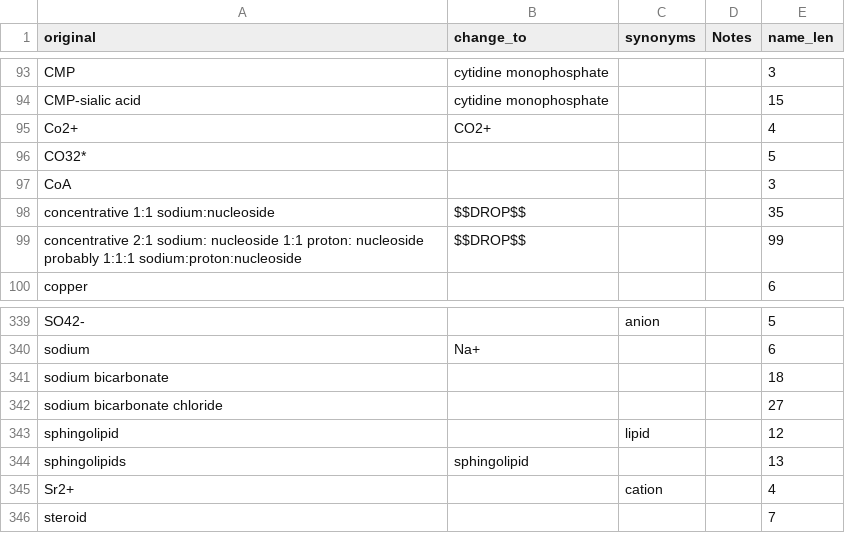
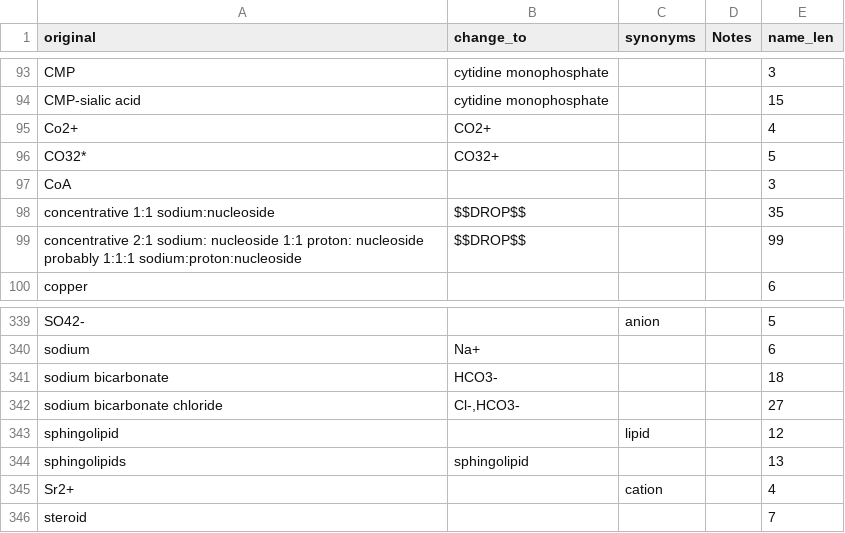
Before and after one commit to TCP-Lab/MTP-DB, a CSV file: src/daedalus/local_data/thesaurus.csv, drawn as a sheet; only a part is shown, gaps mark what is left out; the diff covers the shown part only.

```diff
--- a/src/daedalus/local_data/thesaurus.csv
+++ b/src/daedalus/local_data/thesaurus.csv
@@ -95,3 +95,3 @@ CMP-sialic acid,cytidine monophosphate,,,15
 Co2+,CO2+,,,4
-CO32*,,,,5
+CO32*,CO32+,,,5
 CoA,,,,3
@@ -340,4 +340,4 @@ SO42-,,anion,,5
 sodium,Na+,,,6
-sodium bicarbonate,,,,18
-sodium bicarbonate chloride,,,,27
+sodium bicarbonate,HCO3-,,,18
+sodium bicarbonate chloride,"Cl-,HCO3-",,,27
 sphingolipid,,lipid,,12
```
Also changed, not shown: 21 added rows and 4 edited cells elsewhere in this file.
